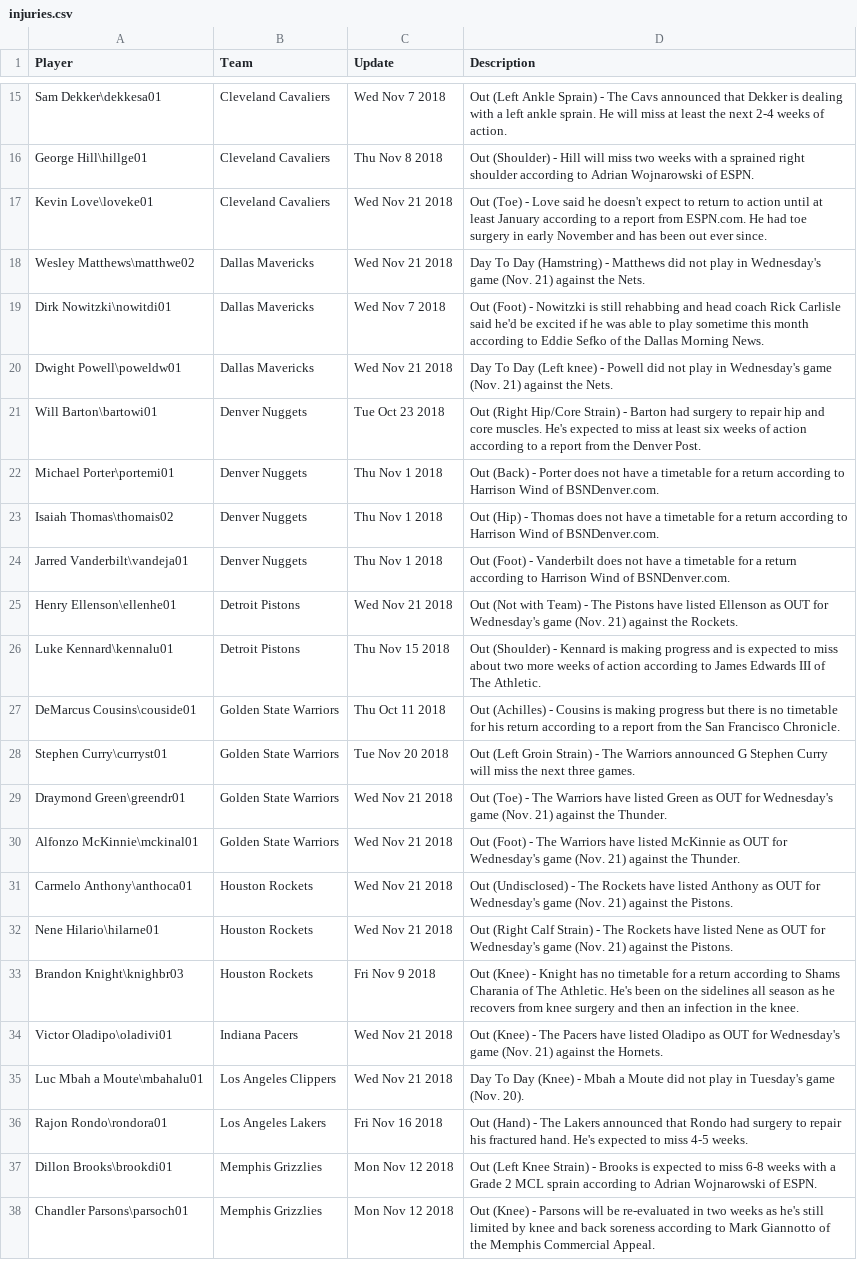
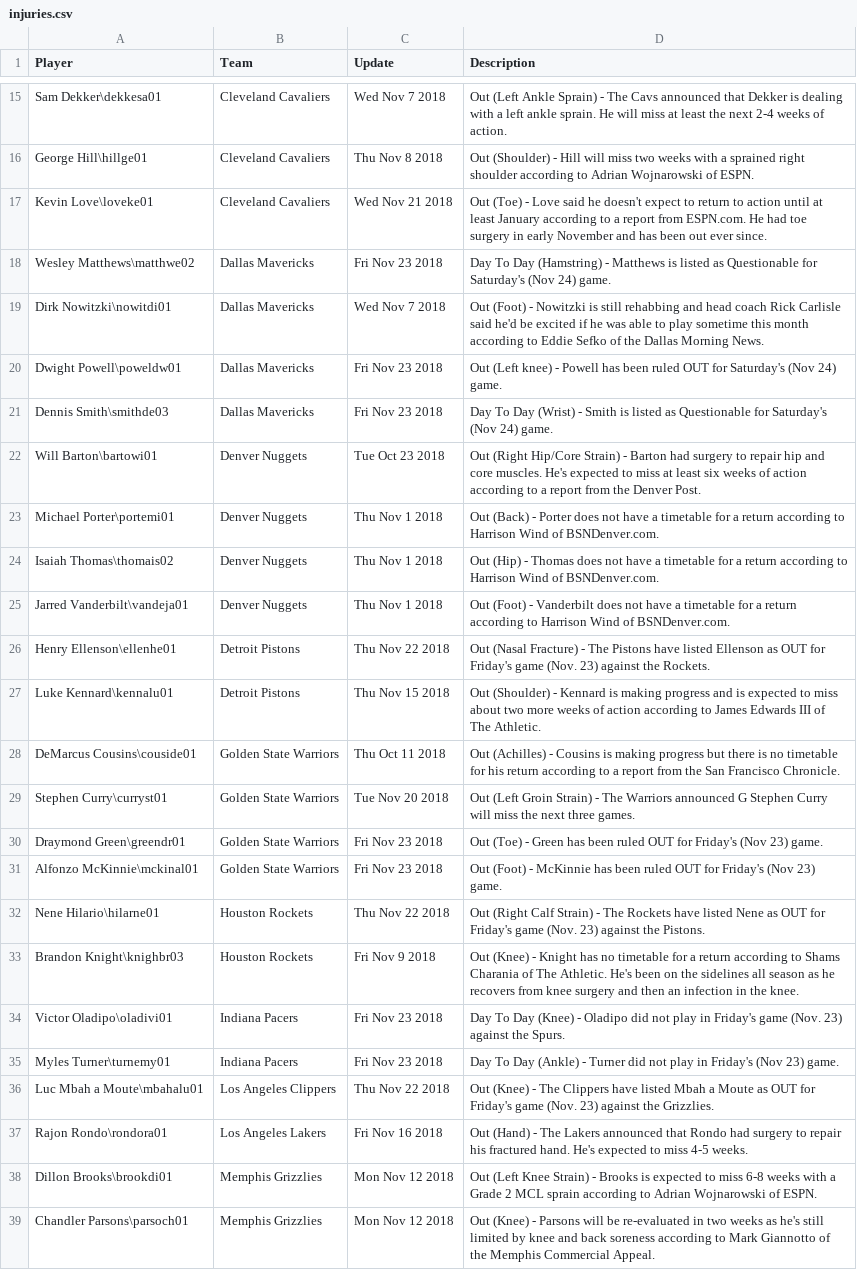
Before and after one commit to tylerthetiger/DK, a CSV file: injuries.csv, drawn as a sheet; only a part is shown, gaps mark what is left out; the diff covers the shown part only.

```diff
--- a/injuries.csv
+++ b/injuries.csv
@@ -17,5 +17,6 @@ George Hill\hillge01,Cleveland Cavaliers,Thu Nov 8 2018,Out (Shoulder) - Hill wi
 Kevin Love\loveke01,Cleveland Cavaliers,Wed Nov 21 2018,Out (Toe) - Love said he doesn't expect to return to action until at least January according to a report from ESPN.com. He had toe surgery in early November and has been out ever since.
-Wesley Matthews\matthwe02,Dallas Mavericks,Wed Nov 21 2018,Day To Day (Hamstring) - Matthews did not play in Wednesday's game (Nov. 21) against the Nets.
+Wesley Matthews\matthwe02,Dallas Mavericks,Fri Nov 23 2018,Day To Day (Hamstring) - Matthews is listed as Questionable for Saturday's (Nov 24) game.
 Dirk Nowitzki\nowitdi01,Dallas Mavericks,Wed Nov 7 2018,Out (Foot) - Nowitzki is still rehabbing and head coach Rick Carlisle said he'd be excited if he was able to play sometime this month according to Eddie Sefko of the Dallas Morning News.
-Dwight Powell\poweldw01,Dallas Mavericks,Wed Nov 21 2018,Day To Day (Left knee) - Powell did not play in Wednesday's game (Nov. 21) against the Nets.
+Dwight Powell\poweldw01,Dallas Mavericks,Fri Nov 23 2018,Out (Left knee) - Powell has been ruled OUT for Saturday's (Nov 24) game.
+Dennis Smith\smithde03,Dallas Mavericks,Fri Nov 23 2018,Day To Day (Wrist) - Smith is listed as Questionable for Saturday's (Nov 24) game.
 Will Barton\bartowi01,Denver Nuggets,Tue Oct 23 2018,Out (Right Hip/Core Strain) - Barton had surgery to repair hip and core muscles. He's expected to miss at least six weeks of action according to a report from the Denver Post.
@@ -24,3 +25,3 @@ Isaiah Thomas\thomais02,Denver Nuggets,Thu Nov 1 2018,Out (Hip) - Thomas does no
 Jarred Vanderbilt\vandeja01,Denver Nuggets,Thu Nov 1 2018,Out (Foot) - Vanderbilt does not have a timetable for a return according to Harrison Wind of BSNDenver.com.
-Henry Ellenson\ellenhe01,Detroit Pistons,Wed Nov 21 2018,Out (Not with Team) - The Pistons have listed Ellenson as OUT for Wednesday's game (Nov. 21) against the Rockets.
+Henry Ellenson\ellenhe01,Detroit Pistons,Thu Nov 22 2018,Out (Nasal Fracture) - The Pistons have listed Ellenson as OUT for Friday's game (Nov. 23) against the Rockets.
 Luke Kennard\kennalu01,Detroit Pistons,Thu Nov 15 2018,Out (Shoulder) - Kennard is making progress and is expected to miss about two more weeks of action according to James Edwards III of The Athletic.
@@ -28,9 +29,9 @@ DeMarcus Cousins\couside01,Golden State Warriors,Thu Oct 11 2018,Out (Achilles)
 Stephen Curry\curryst01,Golden State Warriors,Tue Nov 20 2018,Out (Left Groin Strain) - The Warriors announced G Stephen Curry will miss the next three games.
-Draymond Green\greendr01,Golden State Warriors,Wed Nov 21 2018,Out (Toe) - The Warriors have listed Green as OUT for Wednesday's game (Nov. 21) against the Thunder.
-Alfonzo McKinnie\mckinal01,Golden State Warriors,Wed Nov 21 2018,Out (Foot) - The Warriors have listed McKinnie as OUT for Wednesday's game (Nov. 21) against the Thunder.
-Carmelo Anthony\anthoca01,Houston Rockets,Wed Nov 21 2018,Out (Undisclosed) - The Rockets have listed Anthony as OUT for Wednesday's game (Nov. 21) against the Pistons.
-Nene Hilario\hilarne01,Houston Rockets,Wed Nov 21 2018,Out (Right Calf Strain) - The Rockets have listed Nene as OUT for Wednesday's game (Nov. 21) against the Pistons.
+Draymond Green\greendr01,Golden State Warriors,Fri Nov 23 2018,Out (Toe) - Green has been ruled OUT for Friday's (Nov 23) game.
+Alfonzo McKinnie\mckinal01,Golden State Warriors,Fri Nov 23 2018,Out (Foot) - McKinnie has been ruled OUT for Friday's (Nov 23) game.
+Nene Hilario\hilarne01,Houston Rockets,Thu Nov 22 2018,Out (Right Calf Strain) - The Rockets have listed Nene as OUT for Friday's game (Nov. 23) against the Pistons.
 Brandon Knight\knighbr03,Houston Rockets,Fri Nov 9 2018,Out (Knee) - Knight has no timetable for a return according to Shams Charania of The Athletic. He's been on the sidelines all season as he recovers from knee surgery and then an infection in the knee.
-Victor Oladipo\oladivi01,Indiana Pacers,Wed Nov 21 2018,Out (Knee) - The Pacers have listed Oladipo as OUT for Wednesday's game (Nov. 21) against the Hornets.
-Luc Mbah a Moute\mbahalu01,Los Angeles Clippers,Wed Nov 21 2018,Day To Day (Knee) - Mbah a Moute did not play in Tuesday's game (Nov. 20).
+Victor Oladipo\oladivi01,Indiana Pacers,Fri Nov 23 2018,Day To Day (Knee) - Oladipo did not play in Friday's game (Nov. 23) against the Spurs.
+Myles Turner\turnemy01,Indiana Pacers,Fri Nov 23 2018,Day To Day (Ankle) - Turner did not play in Friday's (Nov 23) game.
+Luc Mbah a Moute\mbahalu01,Los Angeles Clippers,Thu Nov 22 2018,Out (Knee) - The Clippers have listed Mbah a Moute as OUT for Friday's game (Nov. 23) against the Grizzlies.
 Rajon Rondo\rondora01,Los Angeles Lakers,Fri Nov 16 2018,Out (Hand) - The Lakers announced that Rondo had surgery to repair his fractured hand. He's expected to miss 4-5 weeks.
```
Also changed, not shown: 7 added rows, 6 removed rows and 26 edited cells elsewhere in this file, 4 other files.
